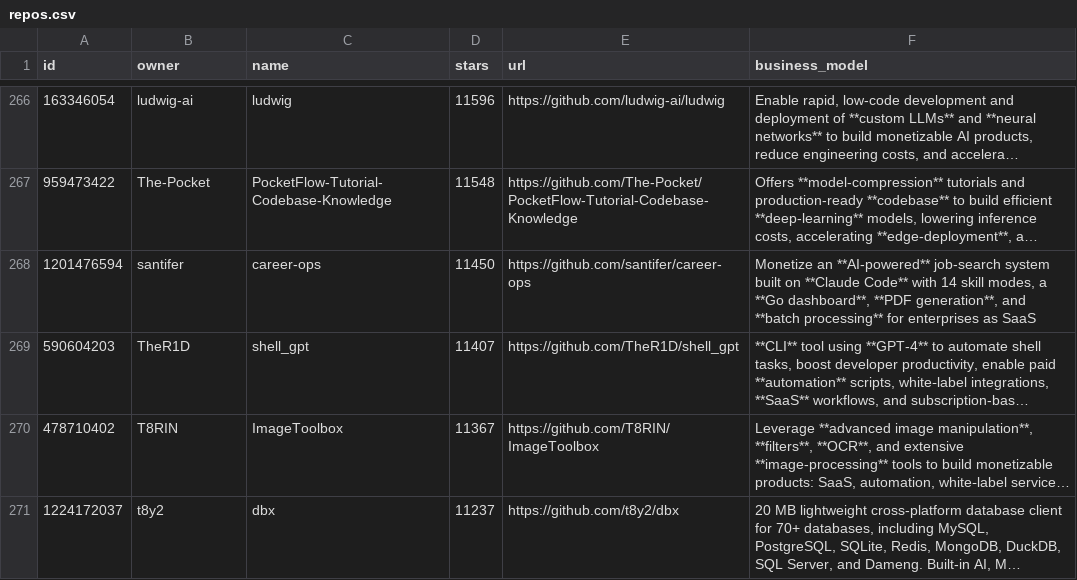
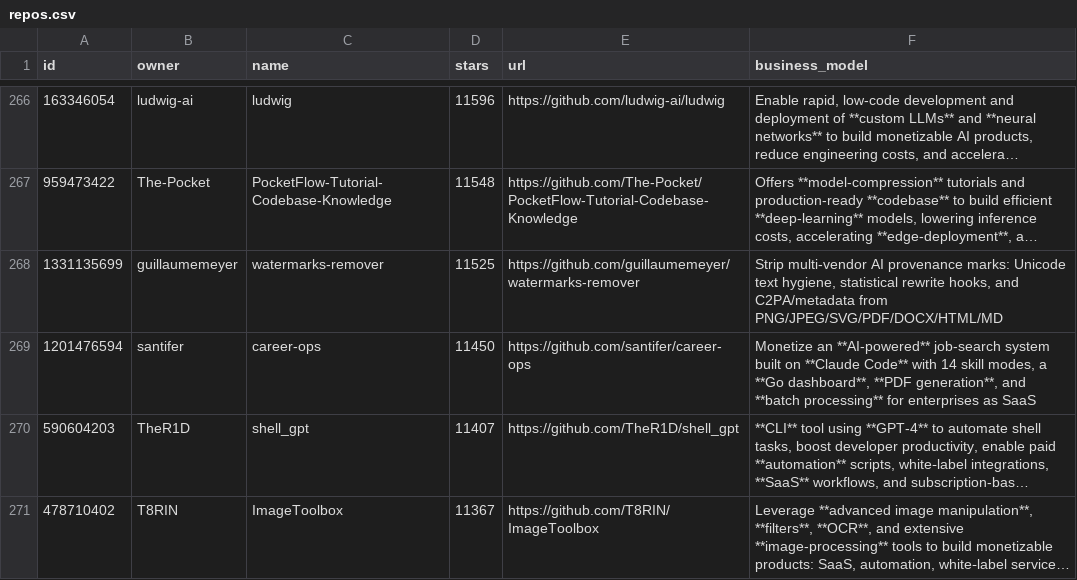
Before and after one commit to garymengcom/EarnWithAI, a CSV file: repos.csv, drawn as a sheet; only a part is shown, gaps mark what is left out; the shorter side is filled out with more unchanged rows; long unchanged cells end in …; the diff names each change by its address in the sheet, - before the commit and + after, or states it on an @@ line.

```diff
--- a/repos.csv
+++ b/repos.csv
+row 268: 1331135699 | guillaumemeyer | watermarks-remover | 11525 | https://github.com/guillaumemeyer/watermarks-remover | Strip multi-vendor AI provenance marks: Unicode text hygiene, statistical rewrite hooks, and C2PA/metadata from PNG/JPEG/SVG/PDF/DOCX/HTML/MD
```
Also changed, not shown: 1 other file.
